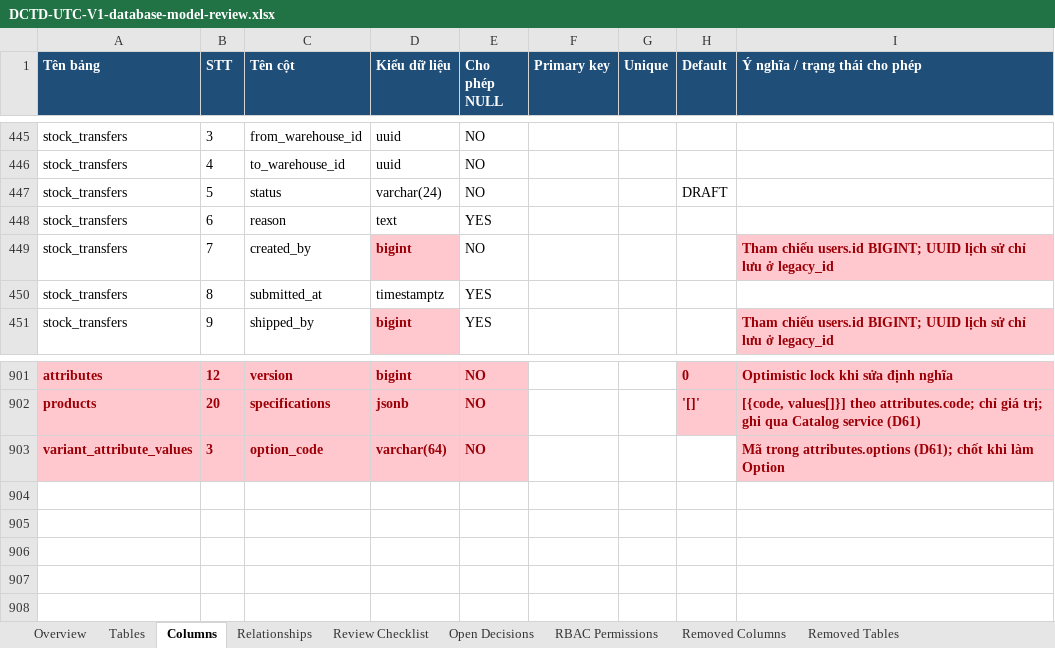
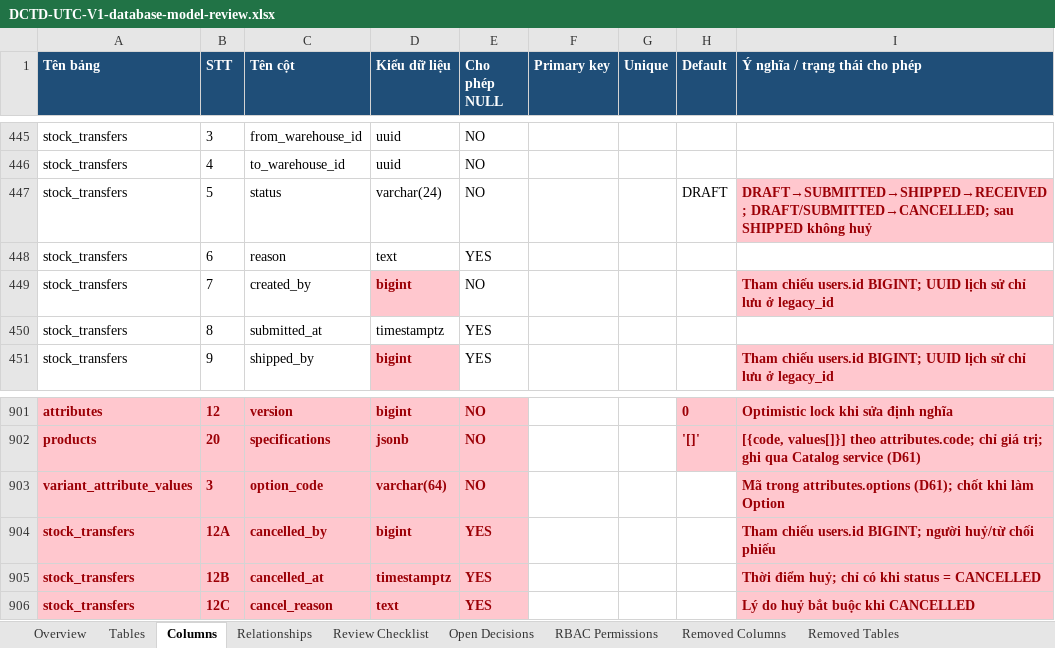
Before and after one commit to longhdwst1full/Sport-api-doc, an Excel workbook: document/DCTD-UTC-V1-database-model-review.xlsx, sheet Columns, drawn as a sheet; only a part is shown, gaps mark what is left out; values as stored, in another font and other column widths than the file's, no borders; the diff names each change by its address in the sheet, - before the commit and + after, or states it on an @@ line.

```diff
--- a/document/DCTD-UTC-V1-database-model-review.xlsx (sheet Columns)
+++ b/document/DCTD-UTC-V1-database-model-review.xlsx (sheet Columns)
-I447 (Ý nghĩa / trạng thái cho phép): (empty)
+I447 (Ý nghĩa / trạng thái cho phép): DRAFT→SUBMITTED→SHIPPED→RECEIVED; DRAFT/SUBMITTED→CANCELLED; sau SHIPPED không huỷ
-I447 fill: none
+I447 fill: #FFC7CE
+row 904: stock_transfers | 12A | cancelled_by | bigint | YES |  |  |  | Tham chiếu users.id BIGINT; người huỷ/từ chối phiếu
+row 905: stock_transfers | 12B | cancelled_at | timestamptz | YES |  |  |  | Thời điểm huỷ; chỉ có khi status = CANCELLED
+row 906: stock_transfers | 12C | cancel_reason | text | YES |  |  |  | Lý do huỷ bắt buộc khi CANCELLED
```
Also changed, not shown: sheet Removed Columns, sheet Change Log, sheet Tables, 15 other files.
